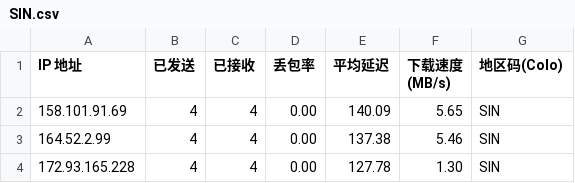
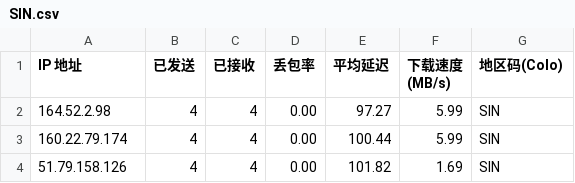
Before and after one commit to xiaowei0605/cfst, a CSV file: csv/fd/SIN.csv, drawn as a sheet.

```diff
--- a/csv/fd/SIN.csv
+++ b/csv/fd/SIN.csv
@@ -1,4 +1,4 @@
 IP 地址,已发送,已接收,丢包率,平均延迟,下载速度 (MB/s),地区码(Colo)
-158.101.91.69,4,4,0.00,140.09,5.65,SIN
-164.52.2.99,4,4,0.00,137.38,5.46,SIN
-172.93.165.228,4,4,0.00,127.78,1.30,SIN
+164.52.2.98,4,4,0.00,97.27,5.99,SIN
+160.22.79.174,4,4,0.00,100.44,5.99,SIN
+51.79.158.126,4,4,0.00,101.82,1.69,SIN
```
Also changed, not shown: csv/fd/HKG.csv, csv/fd/NRT.csv, 6 other files.
